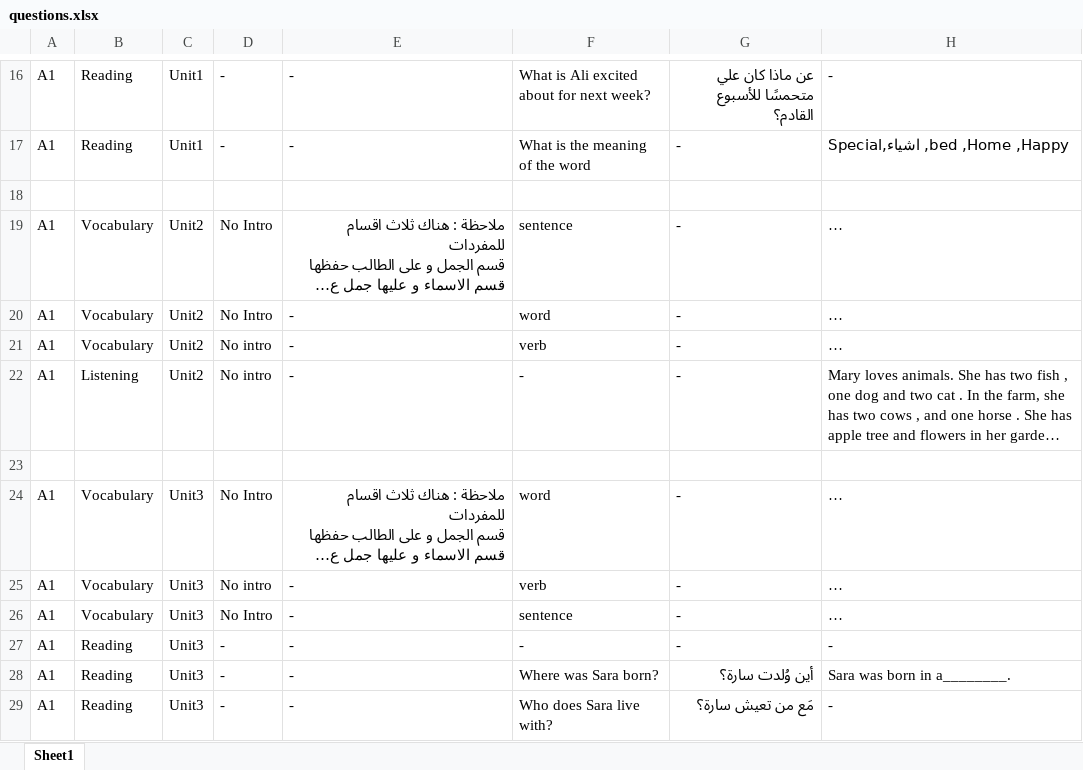
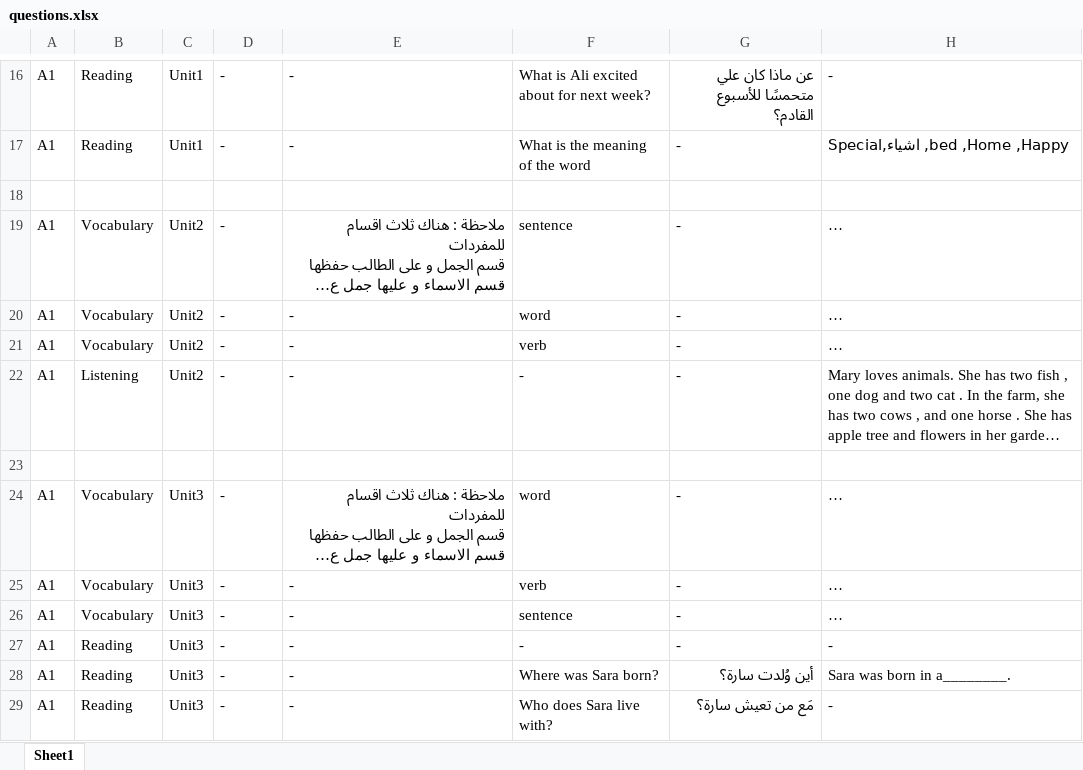
Before and after one commit to bigb45/az-english, an Excel workbook: assets/questions.xlsx, sheet Sheet1, drawn as a sheet; only a part is shown, gaps mark what is left out; long unchanged cells end in …; values as stored, in another font and other column widths than the file's, no borders; the diff covers the shown part only; the diff names each change by its address in the sheet, - before the commit and + after, or states it on an @@ line.

```diff
--- a/assets/questions.xlsx (sheet Sheet1)
+++ b/assets/questions.xlsx (sheet Sheet1)
-D19:D20: No Intro
+D19:D20: -
-D21:D22: No intro
+D21:D22: -
-D24: No Intro
+D24: -
-D25: No intro
+D25: -
-D26: No Intro
+D26: -
```
Also changed, not shown: 18 added rows and 3 edited cells elsewhere in this sheet, 2 other files.
